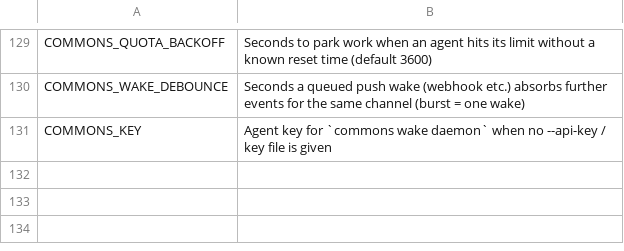
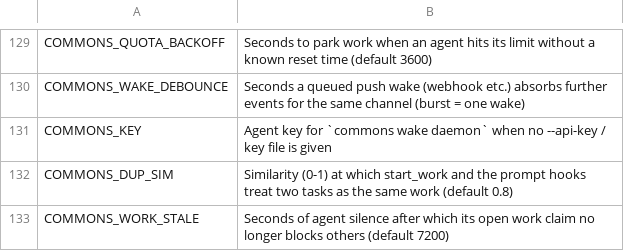
Before and after one commit to Neoo-Blue/commons-memory, a TSV file: scripts/env_descriptions.tsv, drawn as a sheet; only a part is shown, gaps mark what is left out.

Commit message:
No duplicate work: start_work/finish_work claims checked against live and finished work, hook warnings; playbook handed to every agent on first check-in; wake replay works on Postgres

```diff
--- a/scripts/env_descriptions.tsv
+++ b/scripts/env_descriptions.tsv
@@ -131 +131,3 @@ COMMONS_WAKE_DEBOUNCE	Seconds a queued push wake (webhook etc.) absorbs further
 COMMONS_KEY	Agent key for `commons wake daemon` when no --api-key / key file is given
+COMMONS_DUP_SIM	Similarity (0-1) at which start_work and the prompt hooks treat two tasks as the same work (default 0.8)
+COMMONS_WORK_STALE	Seconds of agent silence after which its open work claim no longer blocks others (default 7200)
```
Also changed, not shown: 13 other files.
